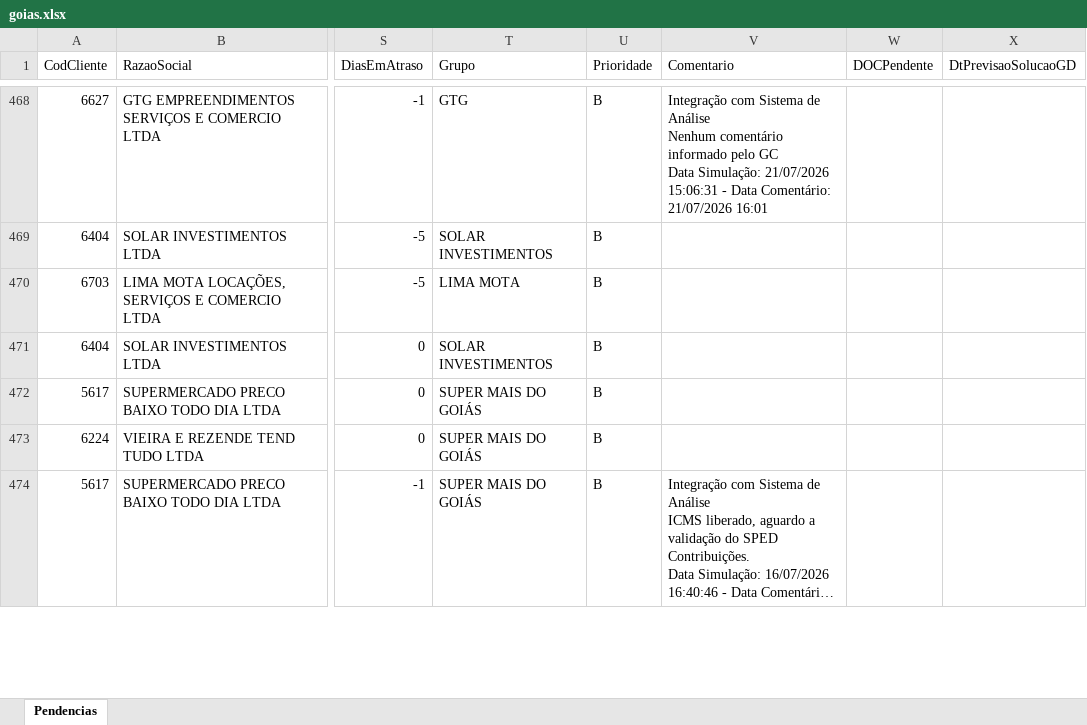
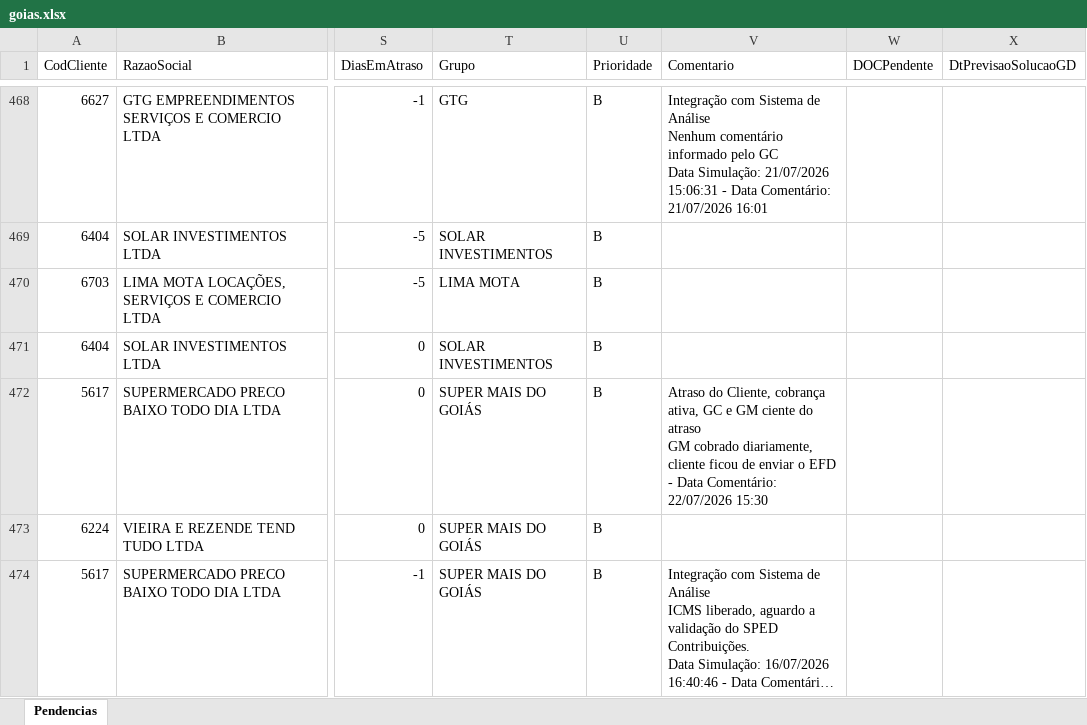
Before and after one commit to willianemanoel/Portal-das-tarefas-teste-, an Excel workbook: dados/base/goias.xlsx, sheet Pendencias, drawn as a sheet; only a part is shown, gaps mark what is left out; long unchanged cells end in …; values as stored, in another font and other column widths than the file's, no borders; ↵ is a line break in a cell; the diff covers the shown part only; the diff names each change by its address in the sheet, - before the commit and + after, or states it on an @@ line.

```diff
--- a/dados/base/goias.xlsx (sheet Pendencias)
+++ b/dados/base/goias.xlsx (sheet Pendencias)
-V472 (Comentario): (empty)
+V472 (Comentario): Atraso do Cliente, cobrança ativa, GC e GM ciente do atraso ↵ GM cobrado diariamente, cliente ficou de enviar o EFD - Data Comentário: 22/07/2026 15:30
```
Also changed, not shown: 2 added rows, 2 removed rows and 8 edited cells elsewhere in this sheet, dados/base/santos.xlsx, 1 other file.
